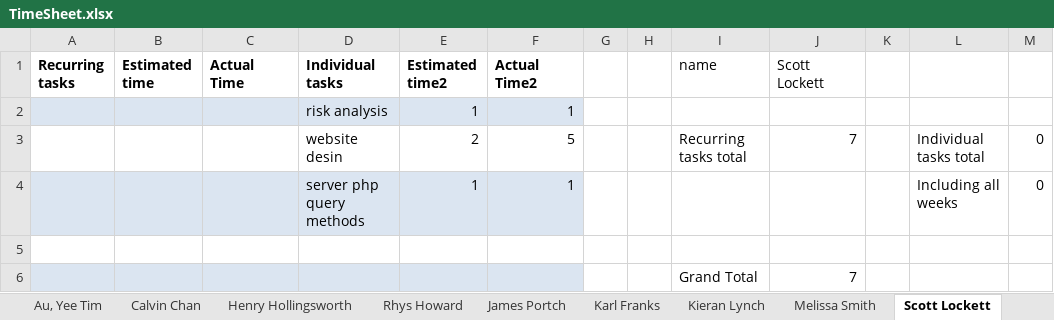
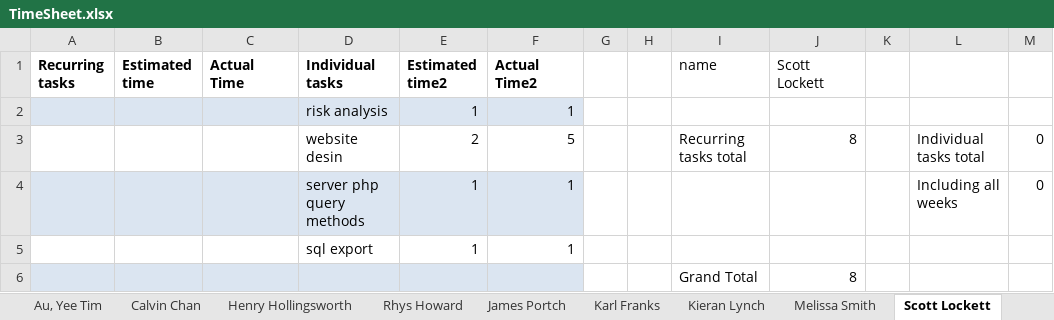
Before and after one commit to cob16/cs-221-group-project, an Excel workbook: man/Project_Plan/TimeSheet.xlsx, sheet Scott Lockett, drawn as a sheet; values as stored, in another font and other column widths than the file's, no borders; the diff names each change by its address in the sheet, - before the commit and + after, or states it on an @@ line.

```diff
--- a/man/Project_Plan/TimeSheet.xlsx (sheet Scott Lockett)
+++ b/man/Project_Plan/TimeSheet.xlsx (sheet Scott Lockett)
-J3 (Scott Lockett): 7
+J3 (Scott Lockett): 8
-row 5: (empty)
+row 5:  |  |  | sql export | 1 | 1
-J6 (Scott Lockett): 7
+J6 (Scott Lockett): 8
```
Also changed, not shown: sheet Task_Table, sheet Karl Franks, sheet Calvin Chan, sheet James Portch, sheet Au, Yee Tim, sheet Henry Hollingsworth, 2 more sheets.
